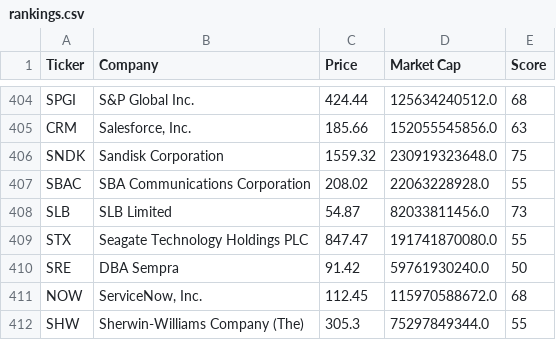
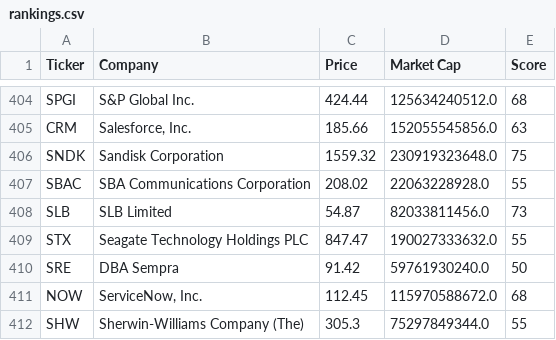
Before and after one commit to brandied1/investment-analyzer, a CSV file: rankings.csv, drawn as a sheet; only a part is shown, gaps mark what is left out; the diff covers the shown part only.

```diff
--- a/rankings.csv
+++ b/rankings.csv
@@ -408,3 +408,3 @@ SBAC,SBA Communications Corporation,208.02,22063228928.0,55
 SLB,SLB Limited,54.87,82033811456.0,73
-STX,Seagate Technology Holdings PLC,847.47,191741870080.0,55
+STX,Seagate Technology Holdings PLC,847.47,190027333632.0,55
 SRE,DBA Sempra,91.42,59761930240.0,50
```
Also changed, not shown: 5 edited cells elsewhere in this file.
